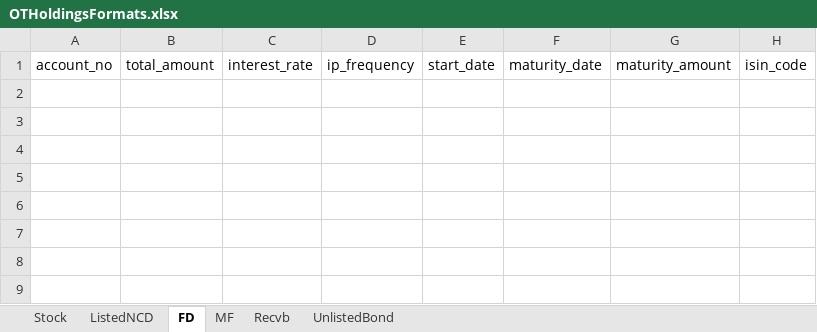
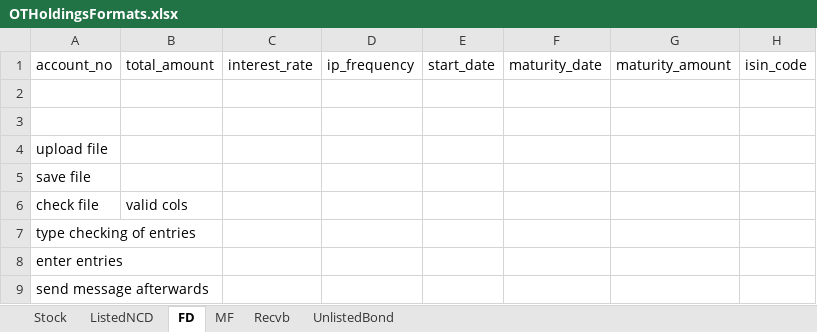
Before and after one commit to Samar2170/PortfolioManagerV2, an Excel workbook: Init_Assets/Formats/OTHoldingsFormats.xlsx, sheet FD, drawn as a sheet; values as stored, in another font and other column widths than the file's, no borders; the diff names each change by its address in the sheet, - before the commit and + after, or states it on an @@ line.

```diff
--- a/Init_Assets/Formats/OTHoldingsFormats.xlsx (sheet FD)
+++ b/Init_Assets/Formats/OTHoldingsFormats.xlsx (sheet FD)
+row 2: (empty)
+row 3: (empty)
+row 4: upload file
+row 5: save file
+row 6: check file | valid cols
+row 7: type checking of entries
+row 8: enter entries
+row 9: send message afterwards
```
Also changed, not shown: 32 other files.
